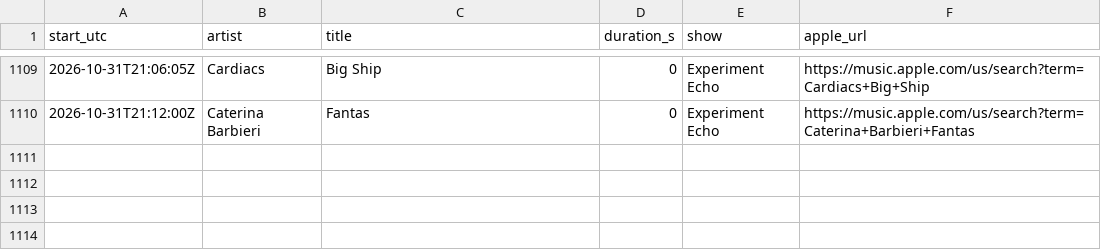
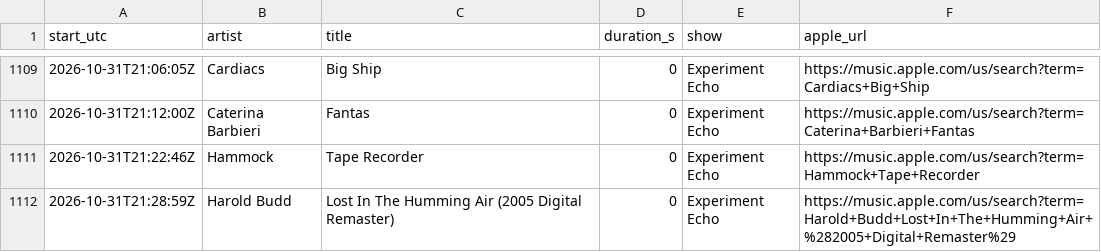
Before and after one commit to rs7hwfctnb-spec/dj-claude-schedule, a CSV file: data/plays.csv, drawn as a sheet; only a part is shown, gaps mark what is left out.

```diff
--- a/data/plays.csv
+++ b/data/plays.csv
@@ -1110 +1110,3 @@ start_utc,artist,title,duration_s,show,apple_url
 2026-10-31T21:12:00Z,Caterina Barbieri,Fantas,0,Experiment Echo,https://music.apple.com/us/search?term=Caterina+Barbieri+Fantas
+2026-10-31T21:22:46Z,Hammock,Tape Recorder,0,Experiment Echo,https://music.apple.com/us/search?term=Hammock+Tape+Recorder
+2026-10-31T21:28:59Z,Harold Budd,Lost In The Humming Air (2005 Digital Remaster),0,Experiment Echo,https://music.apple.com/us/search?term=Harold+Budd+Lost+In+The+Humming+Air+%282005+Digital+Remaster%29
```
Also changed, not shown: data/tracks.csv.
